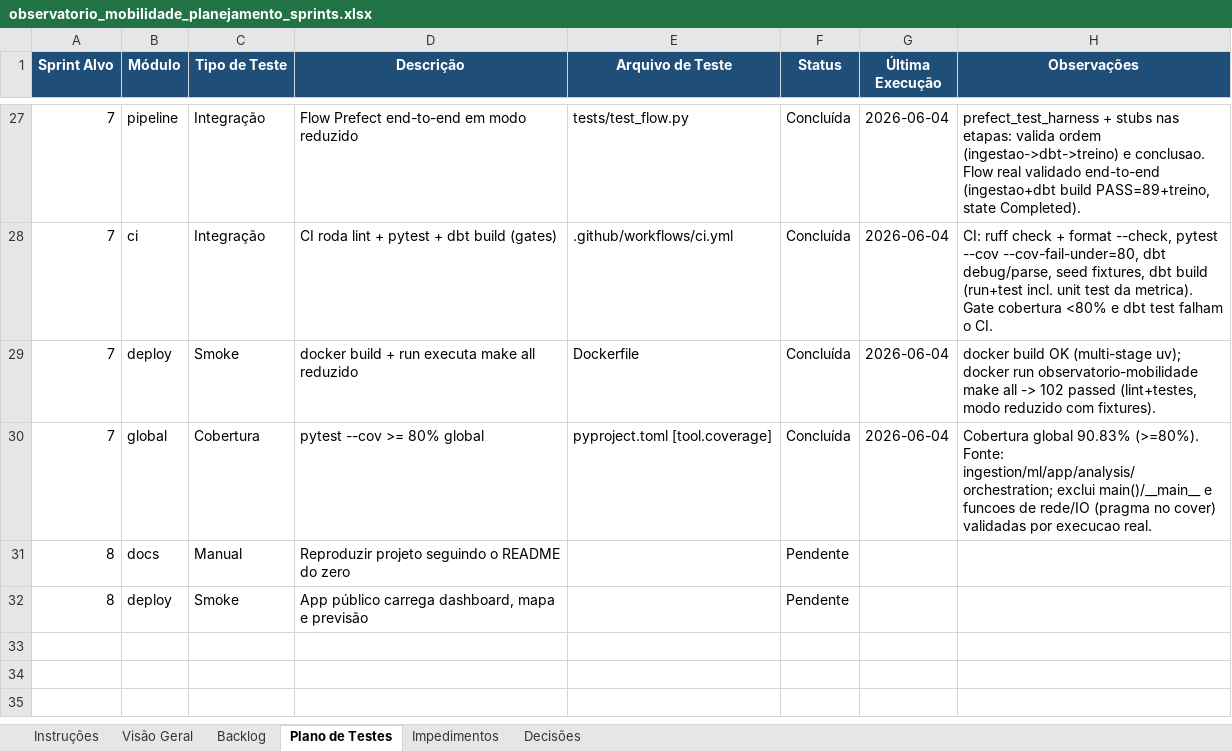
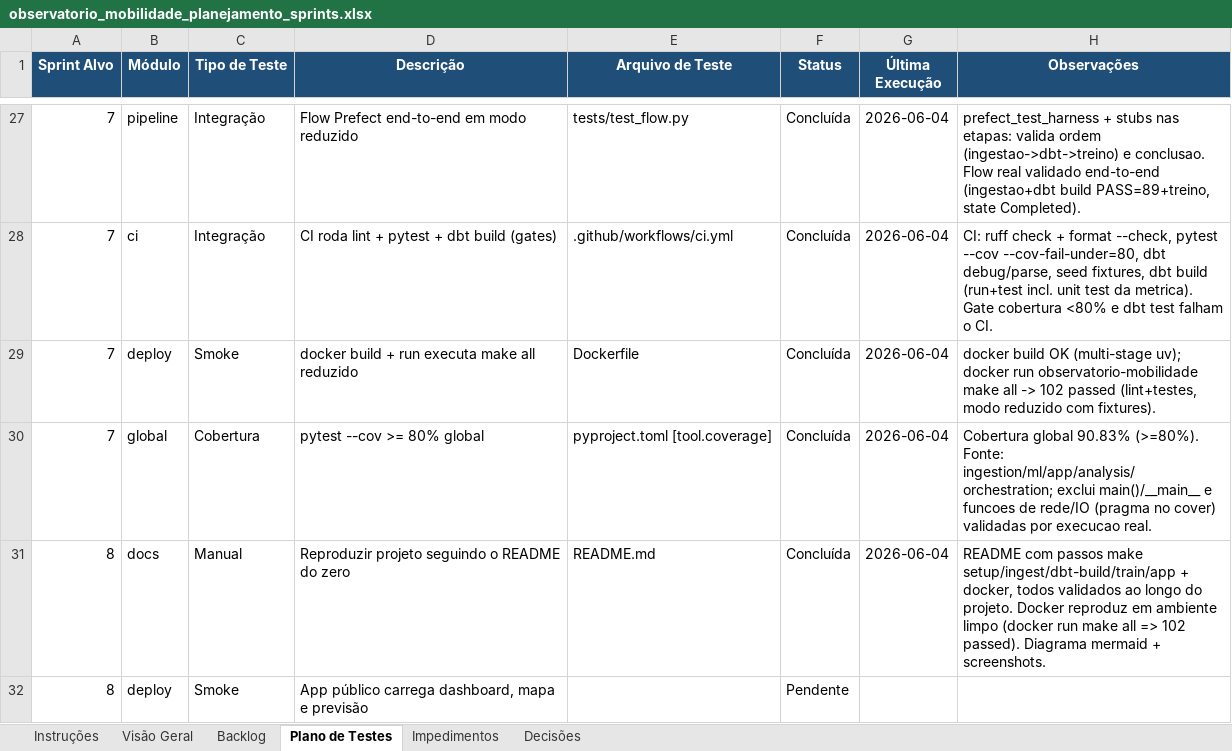
Before and after one commit to TatianaCalixto/observatorio-mobilidade, an Excel workbook: observatorio_mobilidade_planejamento_sprints.xlsx, sheet Plano de Testes, drawn as a sheet; only a part is shown, gaps mark what is left out; values as stored, in another font and other column widths than the file's, no borders; the diff names each change by its address in the sheet, - before the commit and + after, or states it on an @@ line.

```diff
--- a/observatorio_mobilidade_planejamento_sprints.xlsx (sheet Plano de Testes)
+++ b/observatorio_mobilidade_planejamento_sprints.xlsx (sheet Plano de Testes)
-E31 (Arquivo de Teste): (empty)
+E31 (Arquivo de Teste): README.md
-F31 (Status): Pendente
+F31 (Status): Concluída
-G31 (Última Execução): (empty)
+G31 (Última Execução): 2026-06-04
-H31 (Observações): (empty)
+H31 (Observações): README com passos make setup/ingest/dbt-build/train/app + docker, todos validados ao longo do projeto. Docker reproduz em ambiente limpo (docker run make all => 102 passed). Diagrama mermaid + screenshots.
```
Also changed, not shown: sheet Backlog, sheet Impedimentos, 19 other files.
